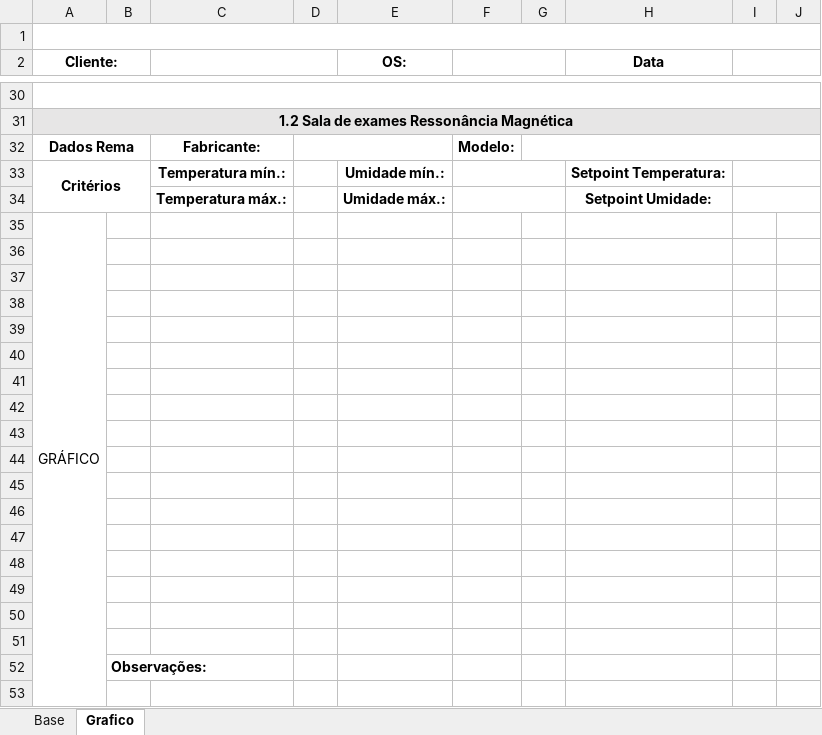
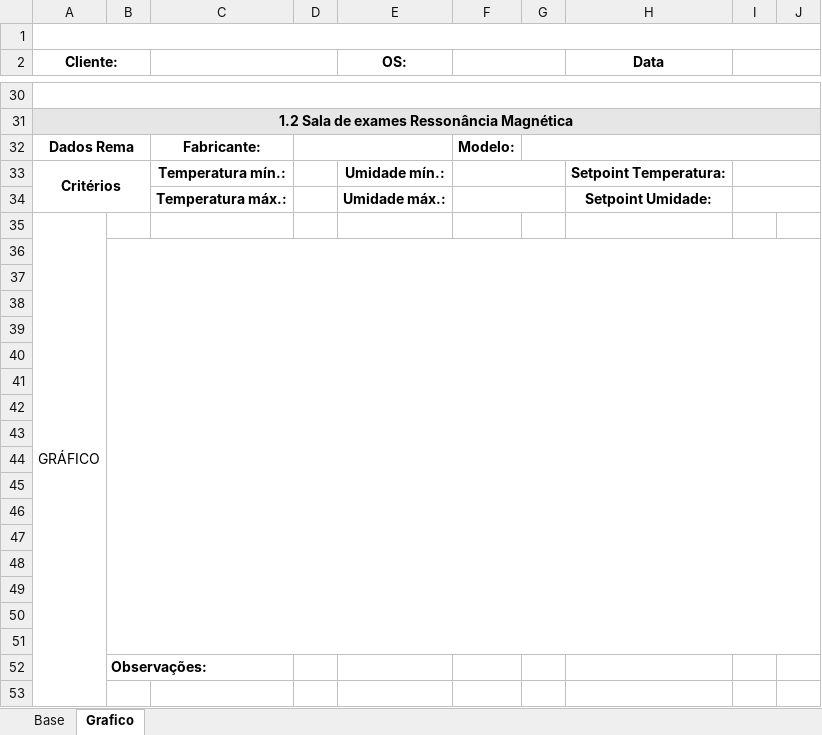
Before and after one commit to Rodrigo150500/Qualificacao_Performance_Mecalor, an Excel workbook: Qualificação_Performance/Backup/Qualificacao.xlsx, sheet Grafico, drawn as a sheet; only a part is shown, gaps mark what is left out; values as stored, in another font and other column widths than the file's, no borders; charts and pictures not drawn; the diff covers the shown part only; the diff names each change by its address in the sheet, - before the commit and + after, or states it on an @@ line.

```diff
--- a/Qualificação_Performance/Backup/Qualificacao.xlsx (sheet Grafico)
+++ b/Qualificação_Performance/Backup/Qualificacao.xlsx (sheet Grafico)
+B36:J51 merged
```
Also changed, not shown: merged cells elsewhere in this sheet, charts or pictures, 13 other files.
